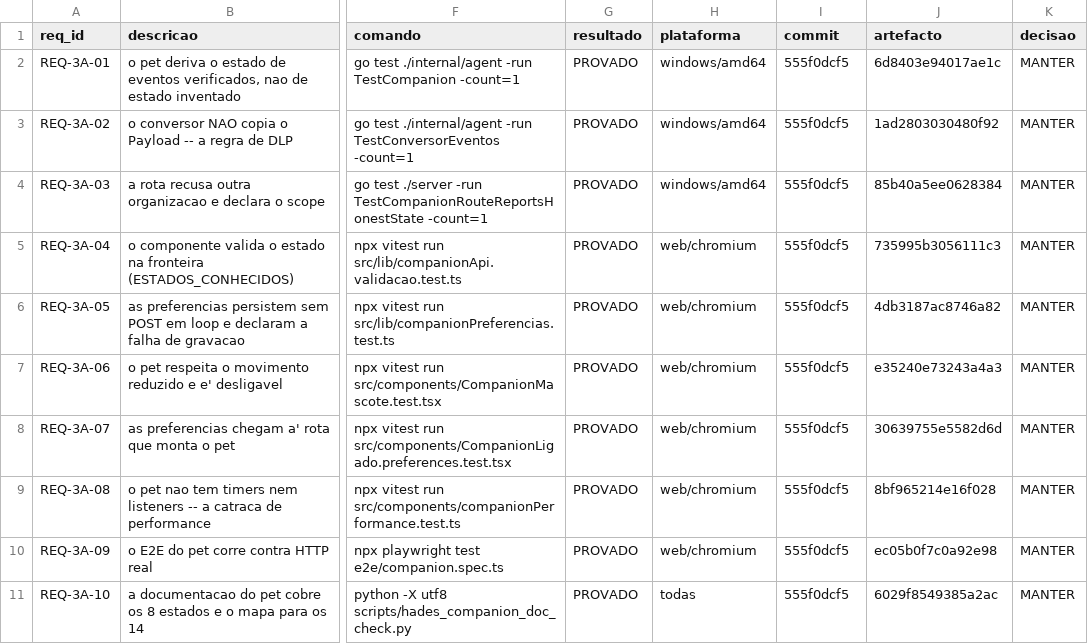
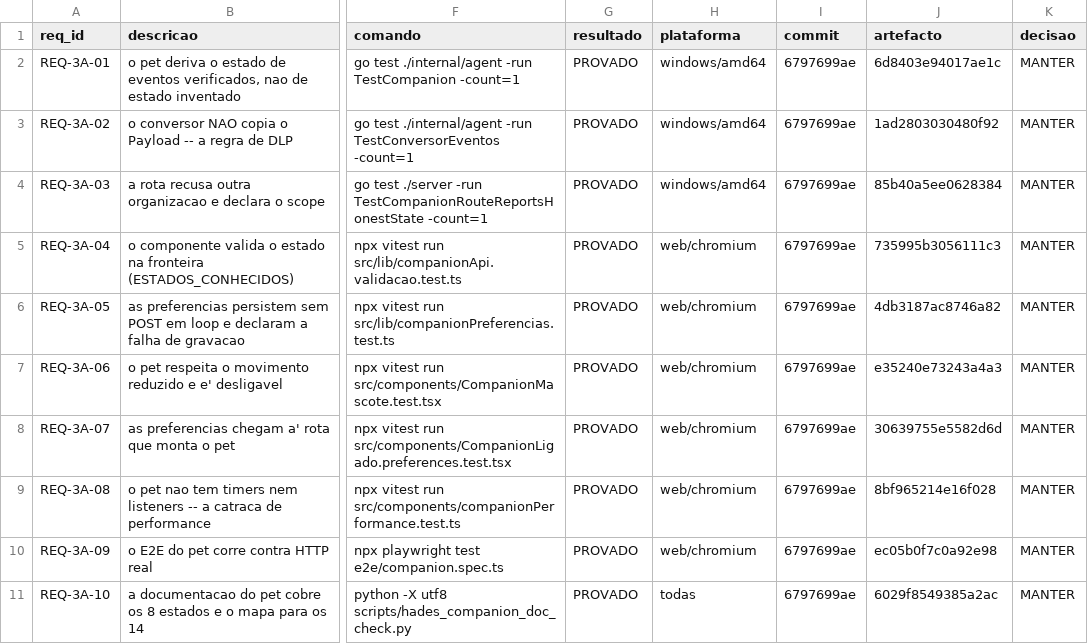
Before and after one commit to DZ23-LTDA/hades-ollama, a CSV file: docs/audit/REQUISITOS.csv, drawn as a sheet; only a part is shown, gaps mark what is left out; the diff names each change by its address in the sheet, - before the commit and + after, or states it on an @@ line.

```diff
--- a/docs/audit/REQUISITOS.csv
+++ b/docs/audit/REQUISITOS.csv
-I2:I11 (commit): 555f0dcf5
+I2:I11 (commit): 6797699ae
```
Also changed, not shown: 10 other files.
